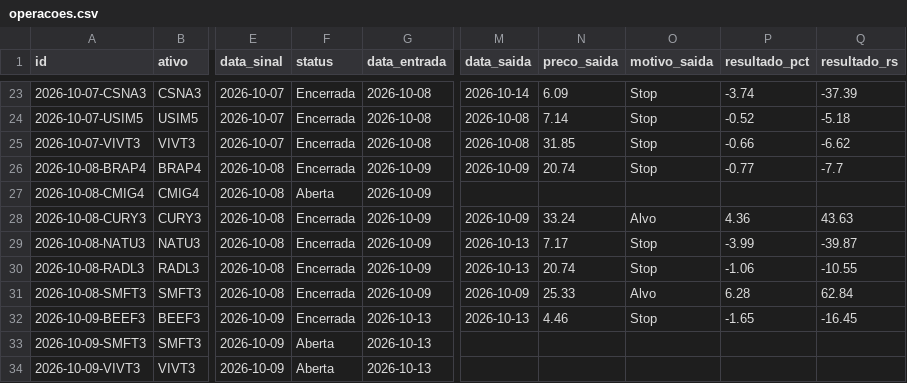
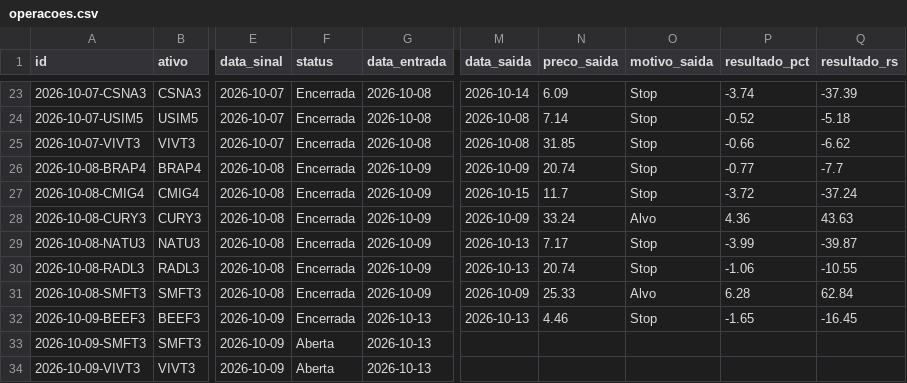
Before and after one commit to giordanybs/Painel-b3, a CSV file: carteira/operacoes.csv, drawn as a sheet; only a part is shown, gaps mark what is left out; the diff covers the shown part only; the diff names each change by its address in the sheet, - before the commit and + after, or states it on an @@ line.

```diff
--- a/carteira/operacoes.csv
+++ b/carteira/operacoes.csv
-F27 (status): Aberta
+F27 (status): Encerrada
-M27 (data_saida): (empty)
+M27 (data_saida): 2026-10-15
-N27 (preco_saida): (empty)
+N27 (preco_saida): 11.7
-O27 (motivo_saida): (empty)
+O27 (motivo_saida): Stop
-P27 (resultado_pct): (empty)
+P27 (resultado_pct): -3.72
-Q27 (resultado_rs): (empty)
+Q27 (resultado_rs): -37.24
```
Also changed, not shown: 38 edited cells elsewhere in this file, 1 other file.
